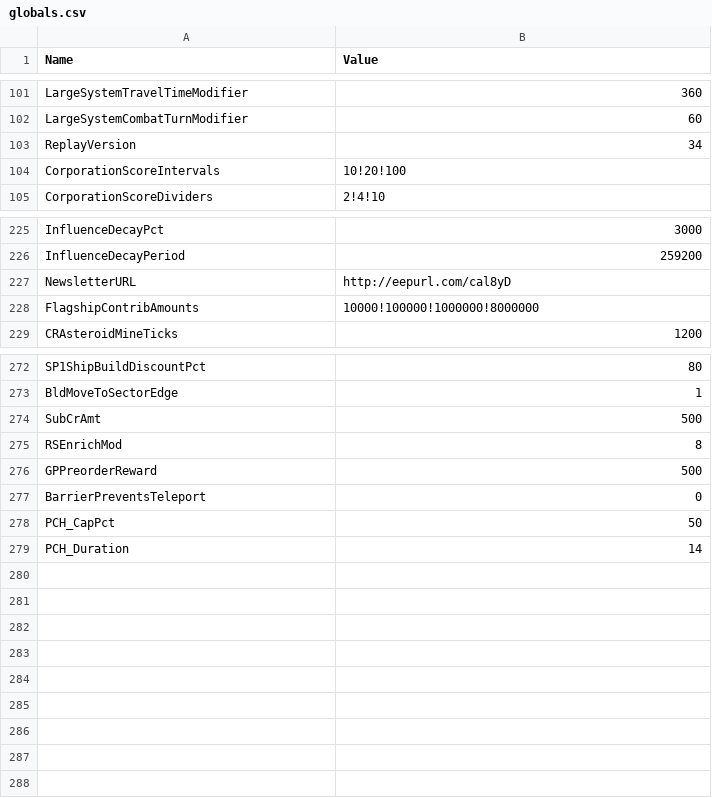
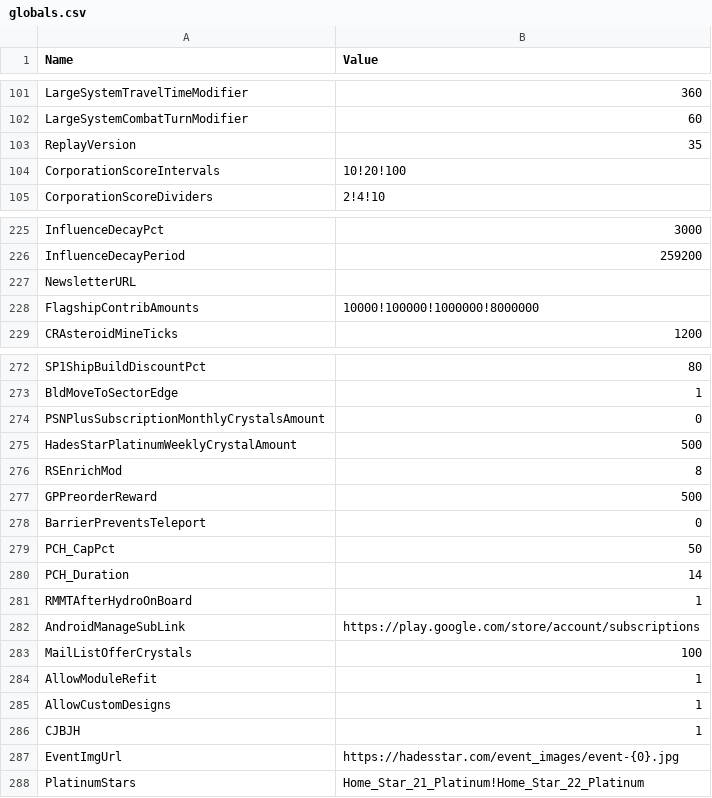
Before and after one commit to userXinos/HadesSpace, a CSV file: parser/raw/globals.csv, drawn as a sheet; only a part is shown, gaps mark what is left out.

```diff
--- a/parser/raw/globals.csv
+++ b/parser/raw/globals.csv
@@ -102,3 +102,3 @@ LargeSystemTravelTimeModifier,360
 LargeSystemCombatTurnModifier,60
-ReplayVersion,34
+ReplayVersion,35
 CorporationScoreIntervals,10!20!100
@@ -226,3 +226,3 @@ InfluenceDecayPct,3000
 InfluenceDecayPeriod,259200
-NewsletterURL,http://eepurl.com/cal8yD
+NewsletterURL,
 FlagshipContribAmounts,10000!100000!1000000!8000000
@@ -273,3 +273,4 @@ SP1ShipBuildDiscountPct,80
 BldMoveToSectorEdge,1
-SubCrAmt,500
+PSNPlusSubscriptionMonthlyCrystalsAmount,0
+HadesStarPlatinumWeeklyCrystalAmount,500
 RSEnrichMod,8
@@ -279 +280,9 @@ PCH_CapPct,50
 PCH_Duration,14
+RMMTAfterHydroOnBoard,1
+AndroidManageSubLink,https://play.google.com/store/account/subscriptions
+MailListOfferCrystals,100
+AllowModuleRefit,1
+AllowCustomDesigns,1
+CJBJH,1
+EventImgUrl,https://hadesstar.com/event_images/event-{0}.jpg
+PlatinumStars,Home_Star_21_Platinum!Home_Star_22_Platinum
```
Also changed, not shown: parser/raw/achievements.csv, parser/raw/iap.csv, 24 other files.
